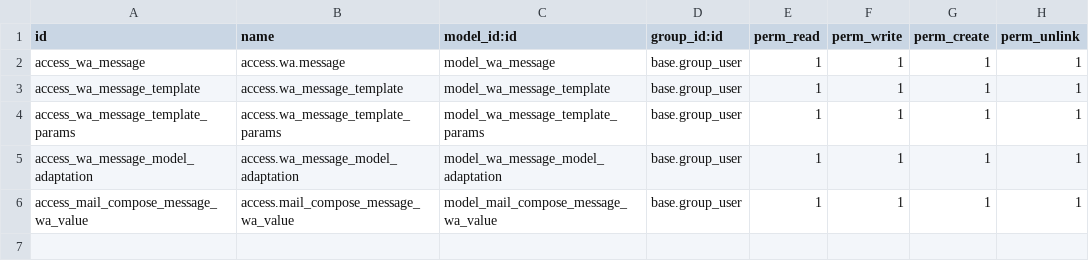
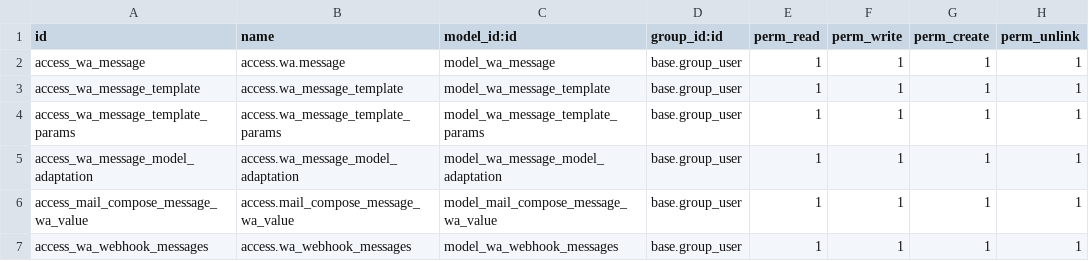
Before and after one commit to chatwithio/odoo-whatsapp-api, a CSV file: security/ir.model.access.csv, drawn as a sheet.

Commit message:
[IMP] WEBHOOK DEV

```diff
--- a/security/ir.model.access.csv
+++ b/security/ir.model.access.csv
@@ -6 +6,2 @@ access_wa_message_model_adaptation,access.wa_message_model_adaptation,model_wa_m
 access_mail_compose_message_wa_value,access.mail_compose_message_wa_value,model_mail_compose_message_wa_value,base.group_user,1,1,1,1
+access_wa_webhook_messages,access.wa_webhook_messages,model_wa_webhook_messages,base.group_user,1,1,1,1
```
Also changed, not shown: 10 other files.
